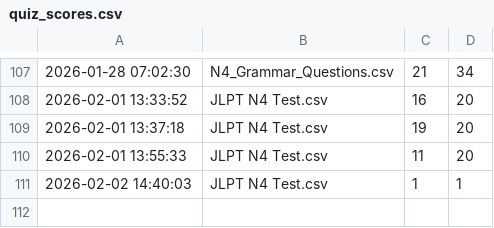
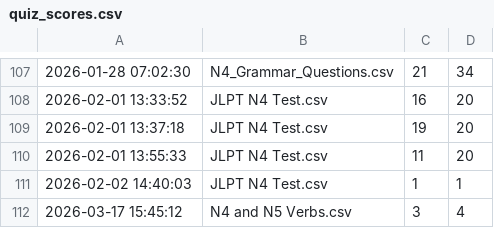
Before and after one commit to oo0speed0oo/JLPTPrep-Web, a CSV file: data/test_scores/quiz_scores.csv, drawn as a sheet; only a part is shown, gaps mark what is left out; the diff names each change by its address in the sheet, - before the commit and + after, or states it on an @@ line.

```diff
--- a/data/test_scores/quiz_scores.csv
+++ b/data/test_scores/quiz_scores.csv
+row 112: 2026-03-17 15:45:12 | N4 and N5 Verbs.csv | 3 | 4
```
Also changed, not shown: 6 other files.
